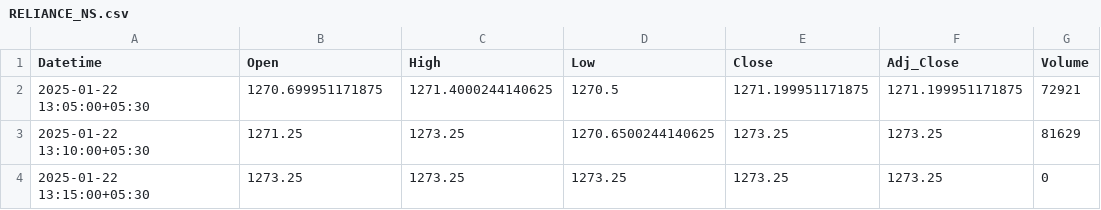
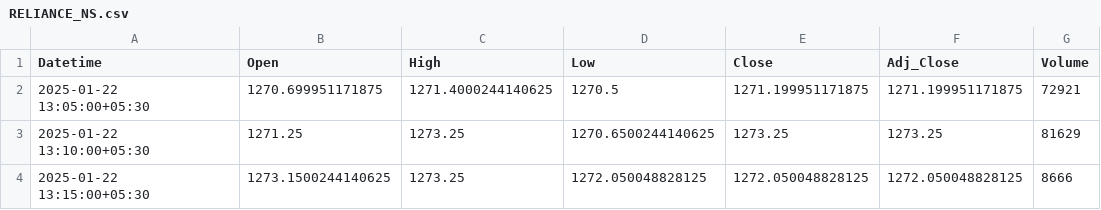
Before and after one commit to chiragpalan/stock_predictions_rnn_v1, a CSV file: temp_csv/RELIANCE_NS.csv, drawn as a sheet.

```diff
--- a/temp_csv/RELIANCE_NS.csv
+++ b/temp_csv/RELIANCE_NS.csv
@@ -3,2 +3,2 @@ Datetime,Open,High,Low,Close,Adj_Close,Volume
 2025-01-22 13:10:00+05:30,1271.25,1273.25,1270.6500244140625,1273.25,1273.25,81629
-2025-01-22 13:15:00+05:30,1273.25,1273.25,1273.25,1273.25,1273.25,0
+2025-01-22 13:15:00+05:30,1273.1500244140625,1273.25,1272.050048828125,1272.050048828125,1272.050048828125,8666
```
Also changed, not shown: temp_csv/ICICIBANK_NS.csv, temp_csv/INFY_NS.csv, 2 other files.
